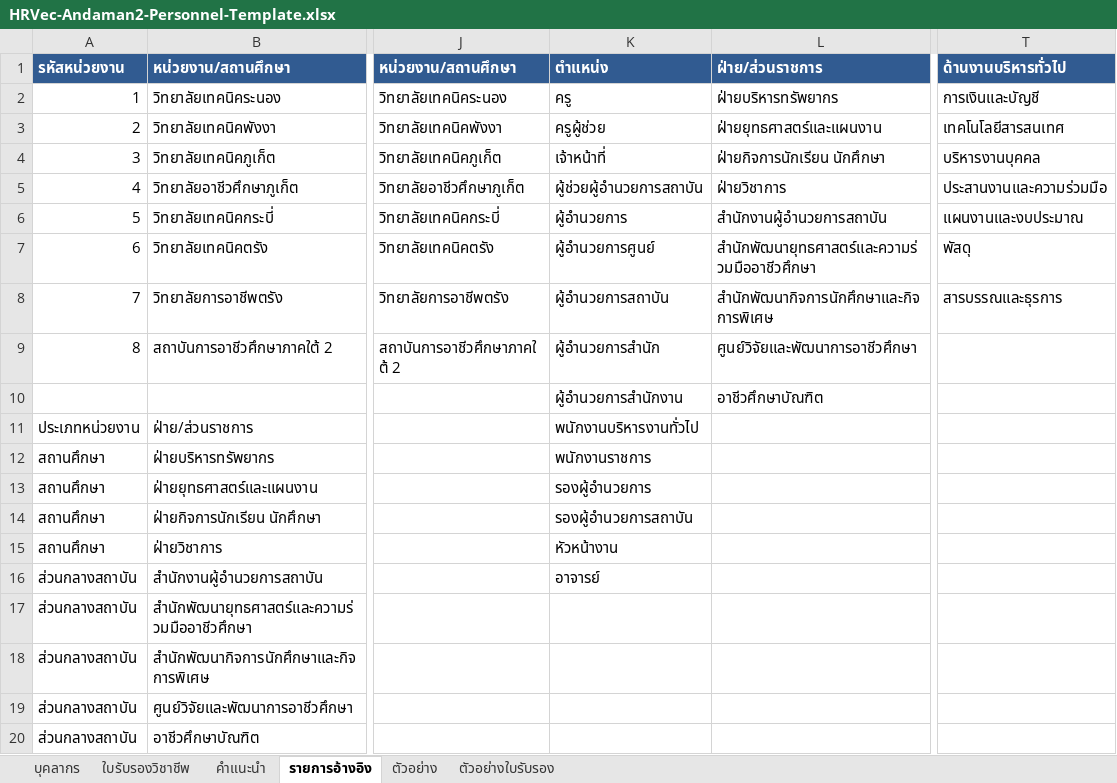
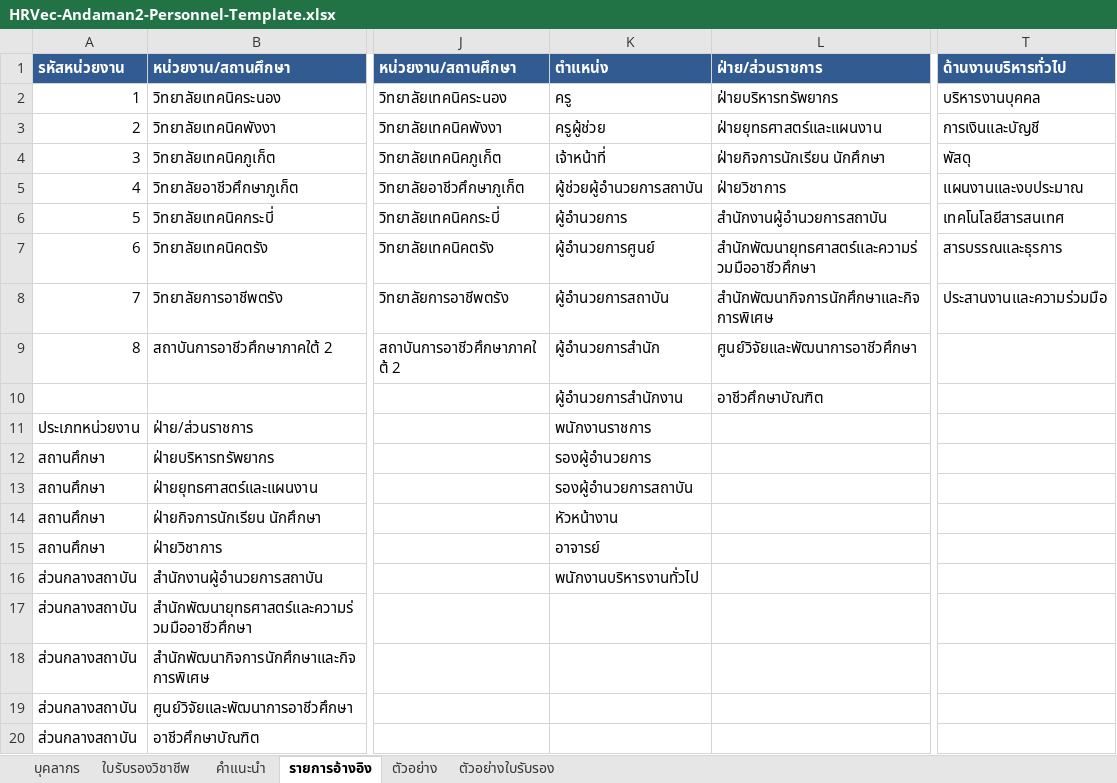
Before and after one commit to HRVec-Adaman2/hrvec-andaman2, an Excel workbook: dist/HRVec-Andaman2-Personnel-Template.xlsx, sheet รายการอ้างอิง, drawn as a sheet; only a part is shown, gaps mark what is left out; values as stored, in another font and other column widths than the file's, no borders; the diff names each change by its address in the sheet, - before the commit and + after, or states it on an @@ line.

```diff
--- a/dist/HRVec-Andaman2-Personnel-Template.xlsx (sheet รายการอ้างอิง)
+++ b/dist/HRVec-Andaman2-Personnel-Template.xlsx (sheet รายการอ้างอิง)
-T2 (ด้านงานบริหารทั่วไป): การเงินและบัญชี
+T2 (ด้านงานบริหารทั่วไป): บริหารงานบุคคล
-T3 (ด้านงานบริหารทั่วไป): เทคโนโลยีสารสนเทศ
+T3 (ด้านงานบริหารทั่วไป): การเงินและบัญชี
-T4 (ด้านงานบริหารทั่วไป): บริหารงานบุคคล
+T4 (ด้านงานบริหารทั่วไป): พัสดุ
-T5 (ด้านงานบริหารทั่วไป): ประสานงานและความร่วมมือ
+T5 (ด้านงานบริหารทั่วไป): แผนงานและงบประมาณ
-T6 (ด้านงานบริหารทั่วไป): แผนงานและงบประมาณ
+T6 (ด้านงานบริหารทั่วไป): เทคโนโลยีสารสนเทศ
-T7 (ด้านงานบริหารทั่วไป): พัสดุ
+T7 (ด้านงานบริหารทั่วไป): สารบรรณและธุรการ
-T8 (ด้านงานบริหารทั่วไป): สารบรรณและธุรการ
+T8 (ด้านงานบริหารทั่วไป): ประสานงานและความร่วมมือ
-K11 (ตำแหน่ง): พนักงานบริหารงานทั่วไป
+K11 (ตำแหน่ง): พนักงานราชการ
-K12 (ตำแหน่ง): พนักงานราชการ
+K12 (ตำแหน่ง): รองผู้อำนวยการ
-K13 (ตำแหน่ง): รองผู้อำนวยการ
+K13 (ตำแหน่ง): รองผู้อำนวยการสถาบัน
-K14 (ตำแหน่ง): รองผู้อำนวยการสถาบัน
+K14 (ตำแหน่ง): หัวหน้างาน
-K15 (ตำแหน่ง): หัวหน้างาน
+K15 (ตำแหน่ง): อาจารย์
-K16 (ตำแหน่ง): อาจารย์
+K16 (ตำแหน่ง): พนักงานบริหารงานทั่วไป
```
Also changed, not shown: sheet คำแนะนำ.
